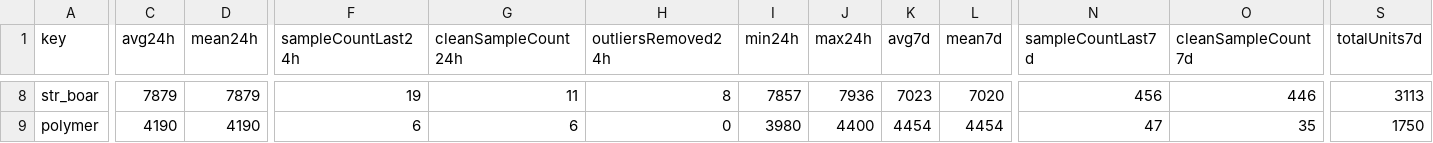
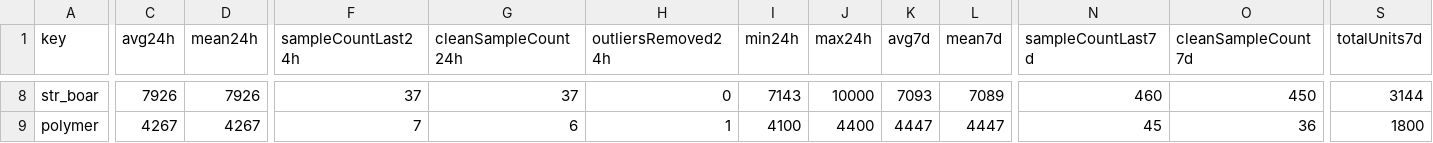
Before and after one commit to 4bidden-knowledge/Stalcrafter-X, a CSV file: prices.csv, drawn as a sheet; only a part is shown, gaps mark what is left out; the diff covers the shown part only; the diff names each change by its address in the sheet, - before the commit and + after, or states it on an @@ line.

```diff
--- a/prices.csv
+++ b/prices.csv
-C8 (avg24h): 7879
+C8 (avg24h): 7926
-D8 (mean24h): 7879
+D8 (mean24h): 7926
-F8 (sampleCountLast24h): 19
+F8 (sampleCountLast24h): 37
-G8 (cleanSampleCount24h): 11
+G8 (cleanSampleCount24h): 37
-H8 (outliersRemoved24h): 8
+H8 (outliersRemoved24h): 0
-I8 (min24h): 7857
+I8 (min24h): 7143
-J8 (max24h): 7936
+J8 (max24h): 10000
-K8 (avg7d): 7023
+K8 (avg7d): 7093
-L8 (mean7d): 7020
+L8 (mean7d): 7089
-N8 (sampleCountLast7d): 456
+N8 (sampleCountLast7d): 460
-O8 (cleanSampleCount7d): 446
+O8 (cleanSampleCount7d): 450
-S8 (totalUnits7d): 3113
+S8 (totalUnits7d): 3144
-C9 (avg24h): 4190
+C9 (avg24h): 4267
-D9 (mean24h): 4190
+D9 (mean24h): 4267
-F9 (sampleCountLast24h): 6
+F9 (sampleCountLast24h): 7
-H9 (outliersRemoved24h): 0
+H9 (outliersRemoved24h): 1
-I9 (min24h): 3980
+I9 (min24h): 4100
-K9 (avg7d): 4454
+K9 (avg7d): 4447
-L9 (mean7d): 4454
+L9 (mean7d): 4447
-N9 (sampleCountLast7d): 47
+N9 (sampleCountLast7d): 45
-O9 (cleanSampleCount7d): 35
+O9 (cleanSampleCount7d): 36
-S9 (totalUnits7d): 1750
+S9 (totalUnits7d): 1800
```
Also changed, not shown: 122 edited cells elsewhere in this file, 2 other files.
